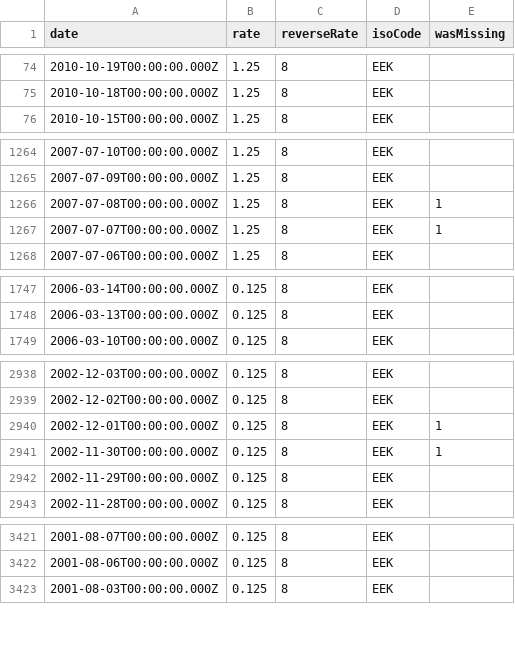
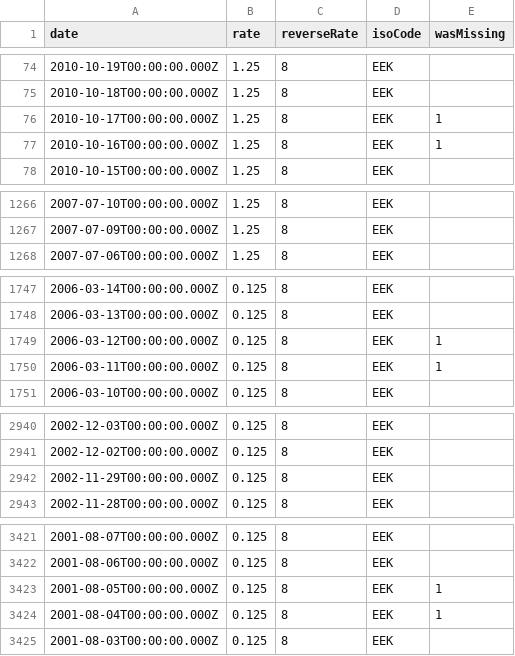
Before and after one commit to GeorgeSG/bnb-currency-exchange-rates, a CSV file: data/EEK.csv, drawn as a sheet; only a part is shown, gaps mark what is left out; removed rows and columns are numbered as before the commit, all else as after; the diff names each change by its address in the sheet, - before the commit and + after, or states it on an @@ line.

```diff
--- a/data/EEK.csv
+++ b/data/EEK.csv
+row 76: 2010-10-17T00:00:00.000Z | 1.25 | 8 | EEK | 1
+row 77: 2010-10-16T00:00:00.000Z | 1.25 | 8 | EEK | 1
-row 1266: 2007-07-08T00:00:00.000Z | 1.25 | 8 | EEK | 1
-row 1267: 2007-07-07T00:00:00.000Z | 1.25 | 8 | EEK | 1
+row 1749: 2006-03-12T00:00:00.000Z | 0.125 | 8 | EEK | 1
+row 1750: 2006-03-11T00:00:00.000Z | 0.125 | 8 | EEK | 1
-row 2940: 2002-12-01T00:00:00.000Z | 0.125 | 8 | EEK | 1
-row 2941: 2002-11-30T00:00:00.000Z | 0.125 | 8 | EEK | 1
+row 3423: 2001-08-05T00:00:00.000Z | 0.125 | 8 | EEK | 1
+row 3424: 2001-08-04T00:00:00.000Z | 0.125 | 8 | EEK | 1
```
Also changed, not shown: data/ILS.csv, data/MYR.csv, 39 other files.
